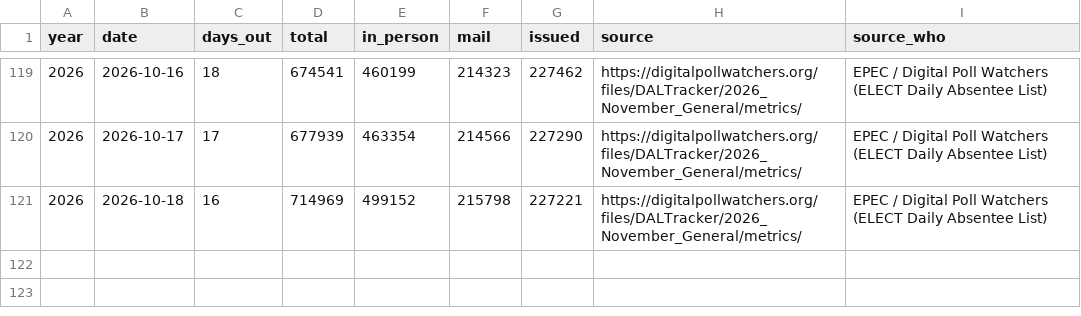
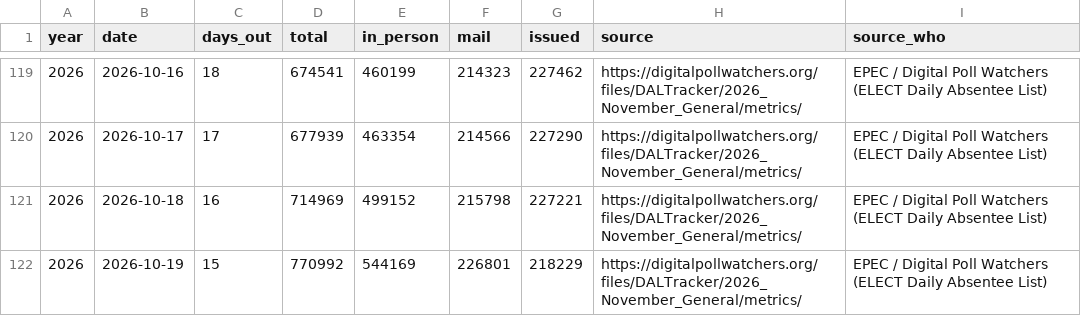
Before and after one commit to sethjlevyhub/fl-early-vote, a CSV file: site/va-data.csv, drawn as a sheet; only a part is shown, gaps mark what is left out; the diff names each change by its address in the sheet, - before the commit and + after, or states it on an @@ line.

```diff
--- a/site/va-data.csv
+++ b/site/va-data.csv
+row 122: 2026 | 2026-10-19 | 15 | 770992 | 544169 | 226801 | 218229 | https://digitalpollwatchers.org/files/DALTracker/2026_November_General/metrics/ | EPEC / Digital Poll Watchers (ELECT Daily Absentee List)
```
Also changed, not shown: site/az-data.csv, site/ks-data.csv, 17 other files.
